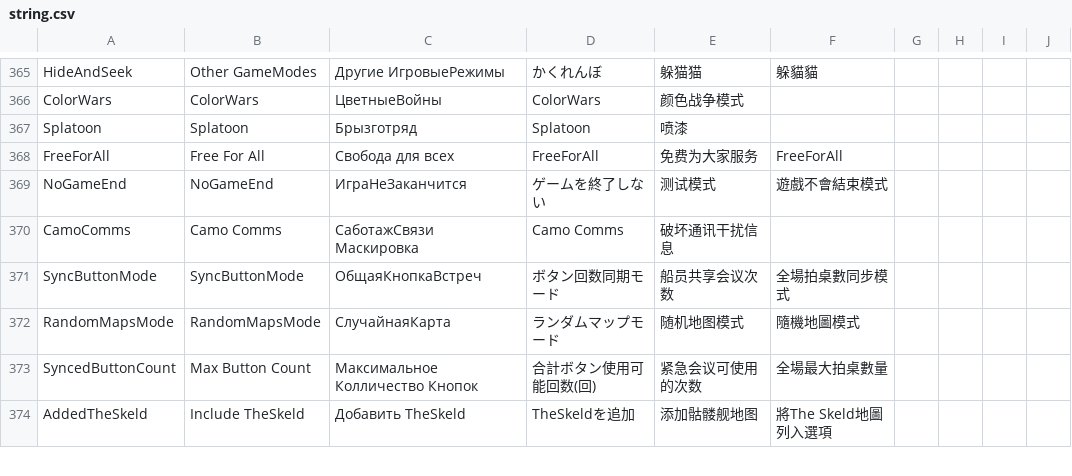
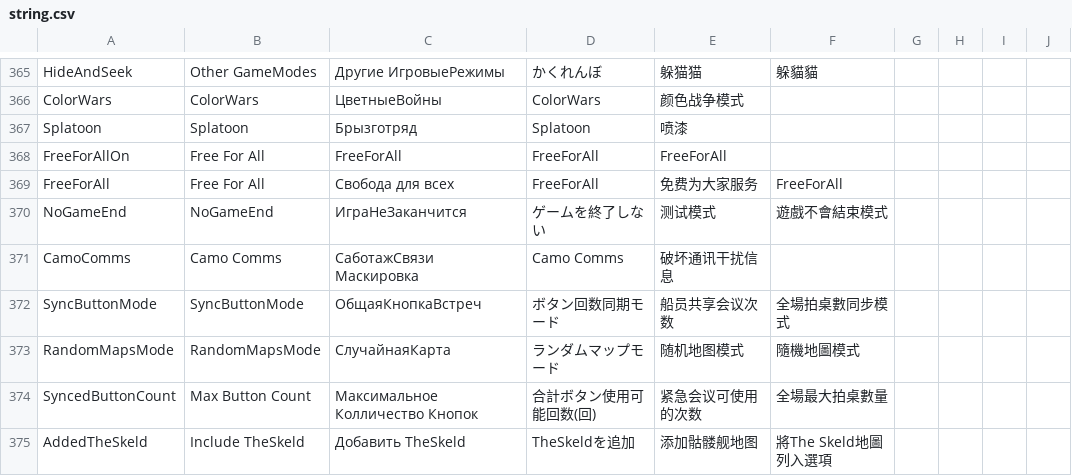
Before and after one commit to discus-sions/TownOfHost-TheOtherRoles, a CSV file: Resources/string.csv, drawn as a sheet; only a part is shown, gaps mark what is left out.

Commit message:
Free For All

```diff
--- a/Resources/string.csv
+++ b/Resources/string.csv
@@ -372,2 +372,3 @@ ColorWars,ColorWars,ЦветныеВойны,ColorWars,颜色战争模式
 Splatoon,Splatoon,Брызготряд,Splatoon,喷漆
+FreeForAllOn,Free For All,FreeForAll,FreeForAll,FreeForAll
 FreeForAll,Free For All,Свобода для всех,FreeForAll,免费为大家服务,FreeForAll
```
Also changed, not shown: 14 other files.
